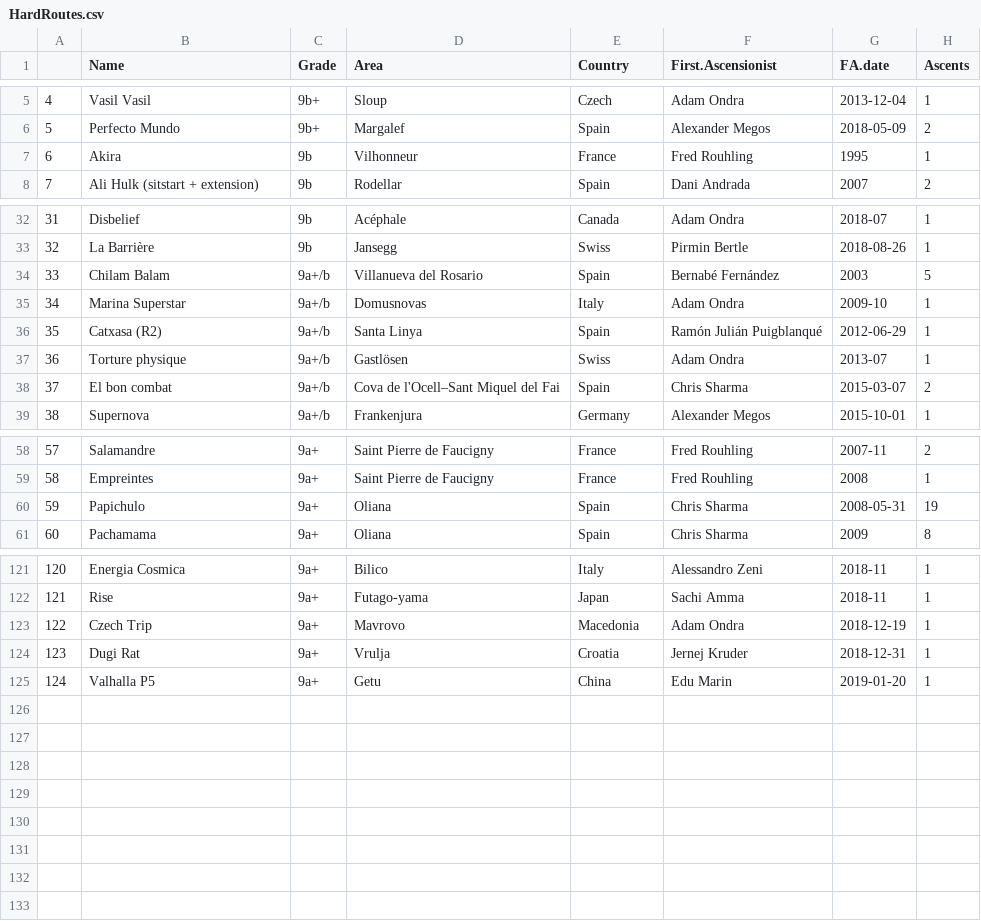
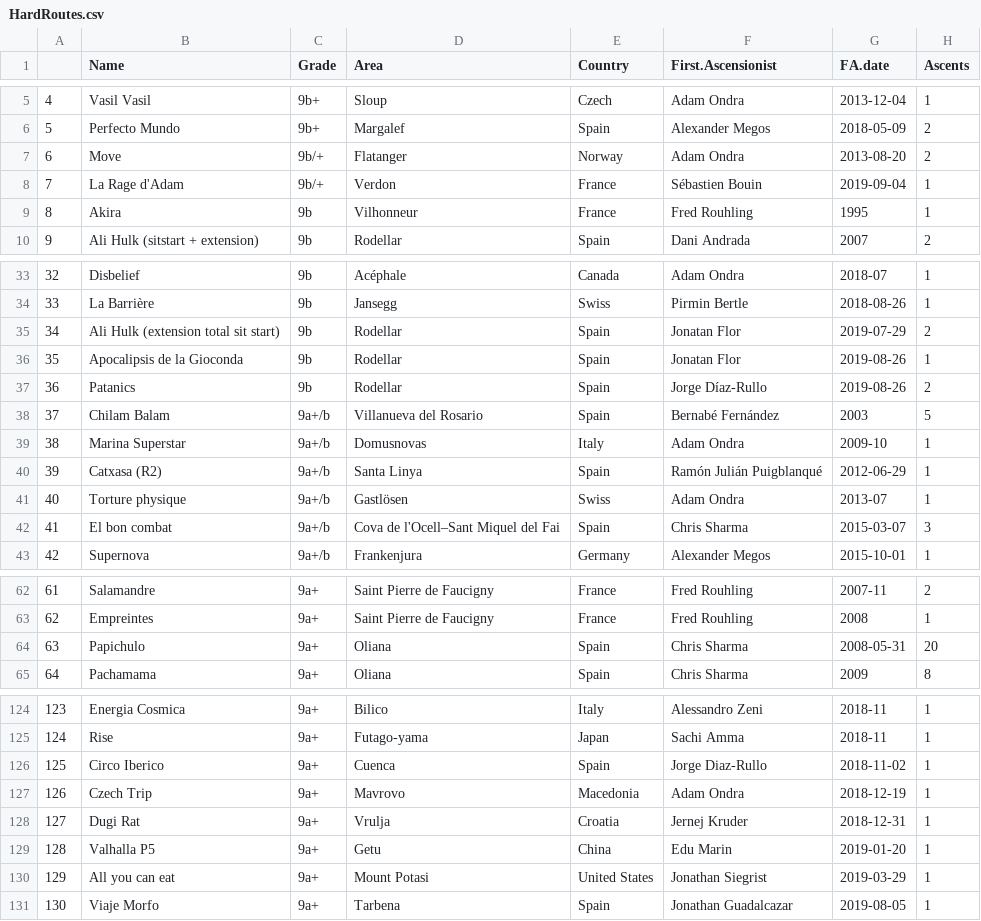
Before and after one commit to JonasWiklund/Hard-Ascents, a CSV file: HardRoutes.csv, drawn as a sheet; only a part is shown, gaps mark what is left out; addresses are those after the commit; the diff covers the shown part only; the diff names each change by its address in the sheet, - before the commit and + after, or states it on an @@ line.

Commit message:
Update HardRoutes.csv

```diff
--- a/HardRoutes.csv
+++ b/HardRoutes.csv
+row 7: 6 | Move | 9b/+ | Flatanger | Norway | Adam Ondra | 2013-08-20 | 2
+row 8: 7 | La Rage d'Adam | 9b/+ | Verdon | France | Sébastien Bouin | 2019-09-04 | 1
@@ column A renumbered between rows 9 and 129 @@
+row 35: 34 | Ali Hulk (extension total sit start) | 9b | Rodellar | Spain | Jonatan Flor | 2019-07-29 | 2
+row 36: 35 | Apocalipsis de la Gioconda | 9b | Rodellar | Spain | Jonatan Flor | 2019-08-26 | 1
+row 37: 36 | Patanics | 9b | Rodellar | Spain | Jorge Díaz-Rullo | 2019-08-26 | 2
-H42 (Ascents): 2
+H42 (Ascents): 3
-H64 (Ascents): 19
+H64 (Ascents): 20
+row 126: 125 | Circo Iberico | 9a+ | Cuenca | Spain | Jorge Diaz-Rullo | 2018-11-02 | 1
+row 130: 129 | All you can eat | 9a+ | Mount Potasi | United States | Jonathan Siegrist | 2019-03-29 | 1
+row 131: 130 | Viaje Morfo | 9a+ | Tarbena | Spain | Jonathan Guadalcazar | 2019-08-05 | 1
```
Also changed, not shown: 2 removed rows and 12 edited cells elsewhere in this file.
